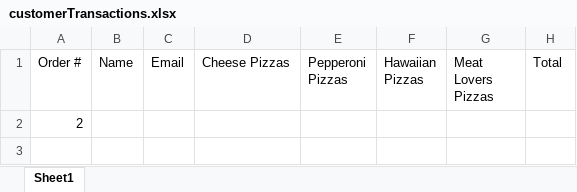
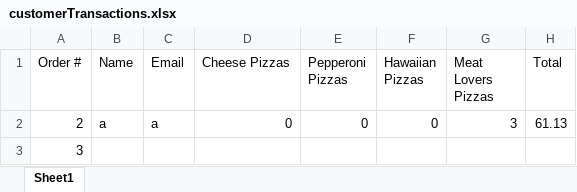
Before and after one commit to dac0d3/pythonWarriors, an Excel workbook: customerTransactions.xlsx, sheet Sheet1, drawn as a sheet; values as stored, in another font and other column widths than the file's, no borders; addresses are those after the commit; the diff names each change by its address in the sheet, - before the commit and + after, or states it on an @@ line.

```diff
--- a/customerTransactions.xlsx (sheet Sheet1)
+++ b/customerTransactions.xlsx (sheet Sheet1)
+row 2: 2 | a | a | 0 | 0 | 0 | 3 | 61.13
-A3 (Order #): 2
+A3 (Order #): 3
```
Also changed, not shown: pythonParlorInventory.xlsx.
